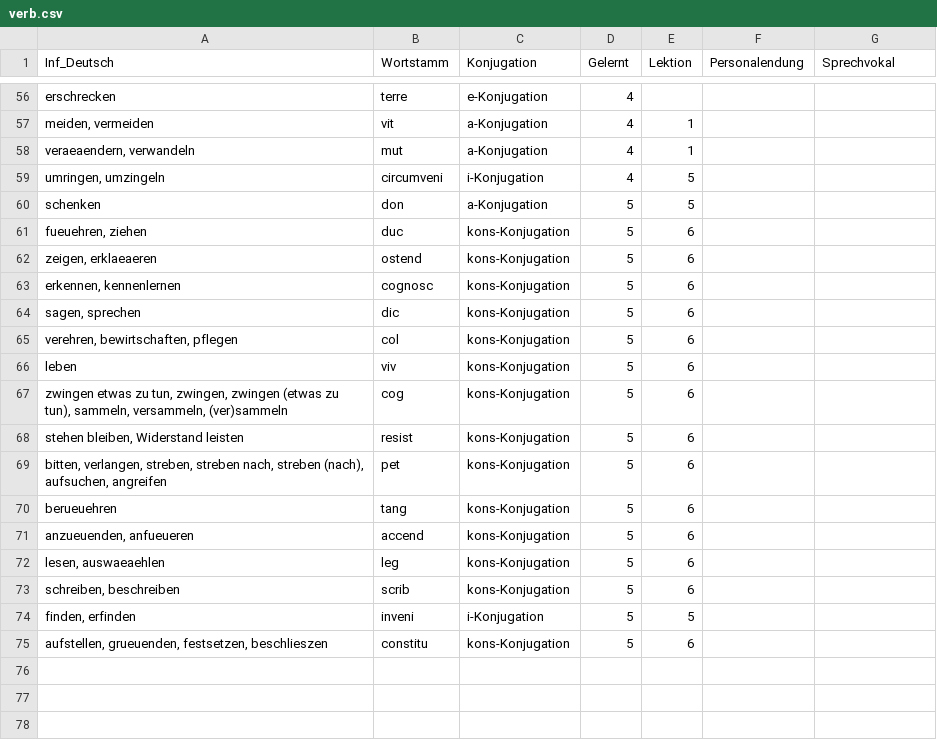
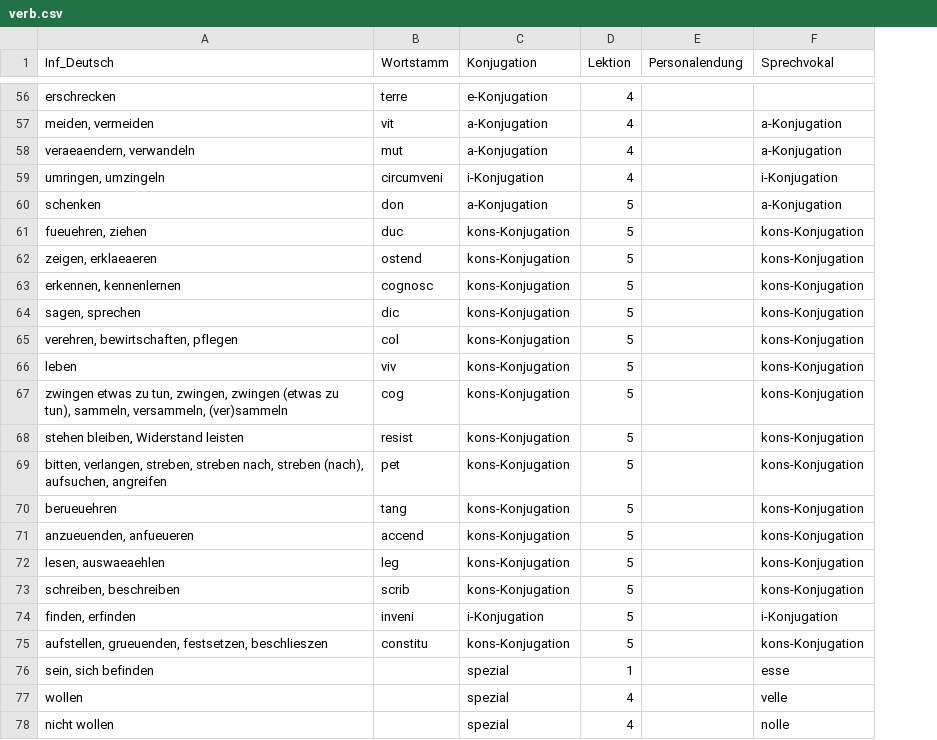
Before and after one commit to nora-pfanne/Lopas, a CSV file: LateinApp/app/src/main/assets/verb.csv, drawn as a sheet; only a part is shown, gaps mark what is left out; removed rows and columns are numbered as before the commit, all else as after; the diff covers the shown part only; the diff names each change by its address in the sheet, - before the commit and + after, or states it on an @@ line.

Commit message:
Sprechvokal works now

```diff
--- a/LateinApp/app/src/main/assets/verb.csv
+++ b/LateinApp/app/src/main/assets/verb.csv
-column E (Lektion), rows 57-75: 1 | 1 | 5 | 5 | 6 | 6 | 6 | 6 | 6 | 6 | 6 | 6 | 6 | 6 | 6 | 6 | 6 | 5 | 6
-D1: Gelernt
+D1: Lektion
-F57:F58 (Sprechvokal): (empty)
+F57:F58 (Sprechvokal): a-Konjugation
-F59 (Sprechvokal): (empty)
+F59 (Sprechvokal): i-Konjugation
-F60 (Sprechvokal): (empty)
+F60 (Sprechvokal): a-Konjugation
-F61:F73 (Sprechvokal): (empty)
+F61:F73 (Sprechvokal): kons-Konjugation
-F74 (Sprechvokal): (empty)
+F74 (Sprechvokal): i-Konjugation
-F75 (Sprechvokal): (empty)
+F75 (Sprechvokal): kons-Konjugation
+row 76: sein, sich befinden |  | spezial | 1 |  | esse
+row 77: wollen |  | spezial | 4 |  | velle
+row 78: nicht wollen |  | spezial | 4 |  | nolle
```
Also changed, not shown: 34 edited cells elsewhere in this file, 8 other files.
